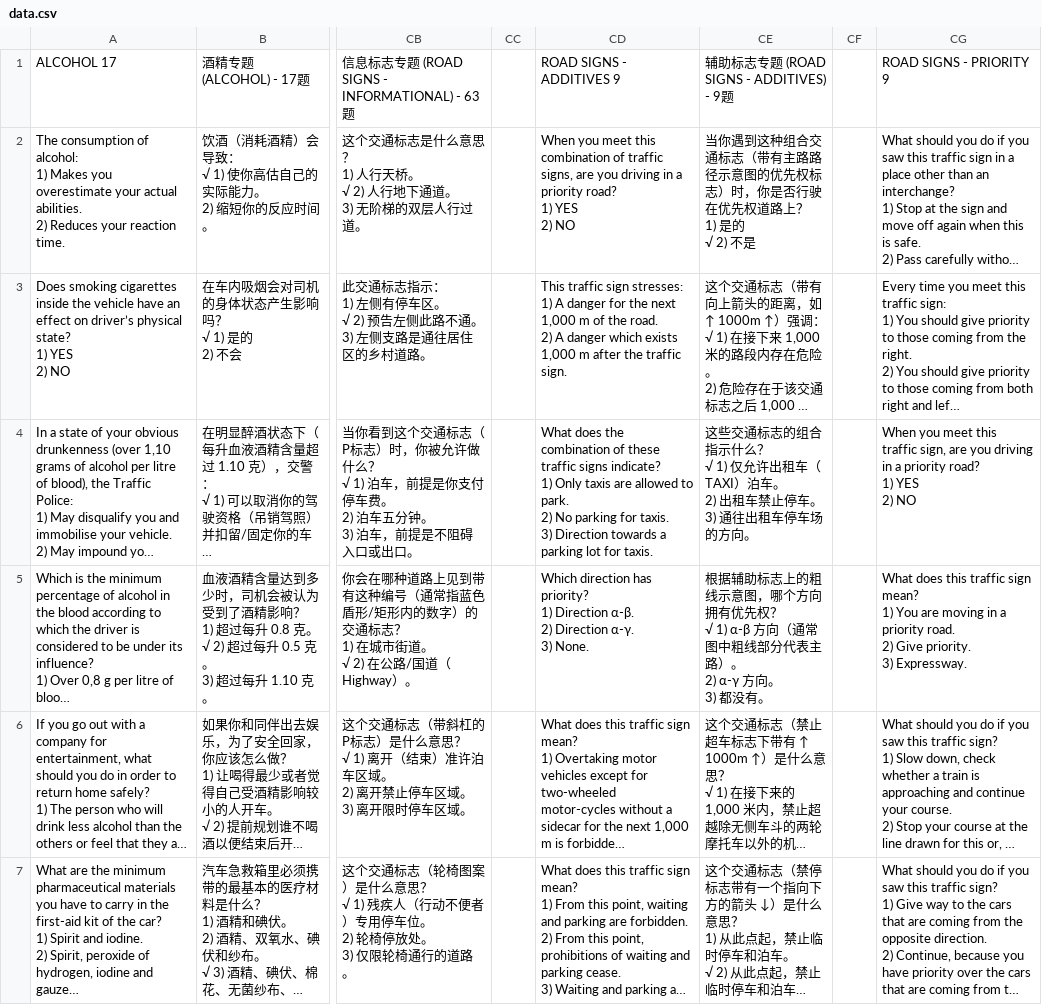
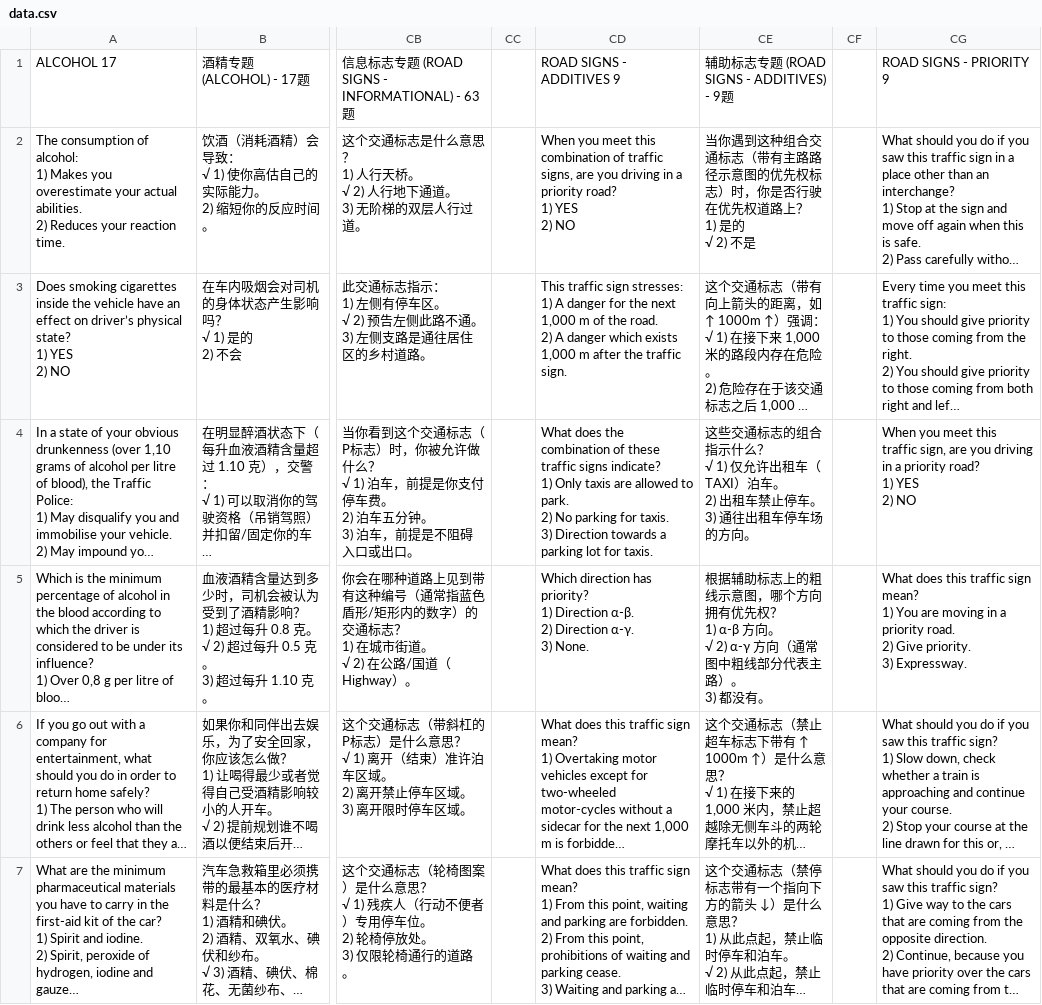
Before and after one commit to selbyrowen-netizen/greece-drive, a CSV file: data.csv, drawn as a sheet; only a part is shown, gaps mark what is left out; long unchanged cells end in …; ↵ is a line break in a cell; the diff names each change by its address in the sheet, - before the commit and + after, or states it on an @@ line.

Commit message:
Update data.csv

```diff
--- a/data.csv
+++ b/data.csv
-CE5: …先权？ ↵ √ 1) α-β 方向（通常图中粗线部分代表主路）。 ↵ 2) α-γ 方向。 ↵ 3) 都…
+CE5: …先权？ ↵ 1) α-β 方向。 ↵ √ 2) α-γ 方向（通常图中粗线部分代表主路）。 ↵ 3) 都…
```
